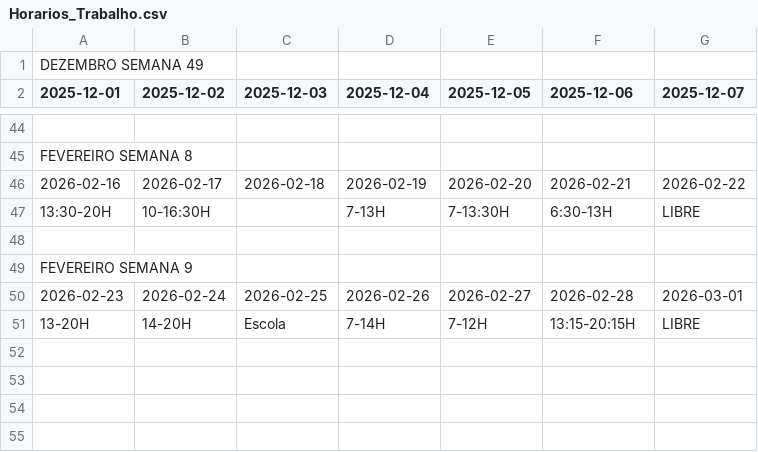
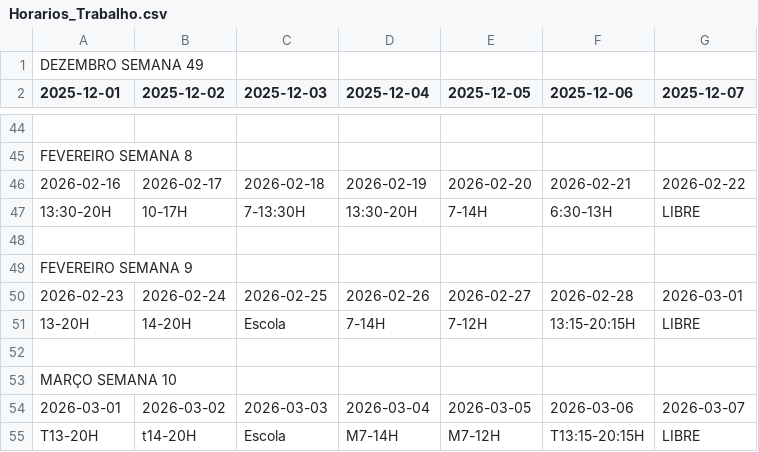
Before and after one commit to ledledledlsc/Horarios_Trabalho, a CSV file: Horarios_Trabalho.csv, drawn as a sheet; only a part is shown, gaps mark what is left out.

Commit message:
Atualizar Horarios_Trabalho.csv via Google Sheets

```diff
--- a/Horarios_Trabalho.csv
+++ b/Horarios_Trabalho.csv
@@ -46,3 +46,3 @@ FEVEREIRO SEMANA 8,,,,,,
 2026-02-16,2026-02-17,2026-02-18,2026-02-19,2026-02-20,2026-02-21,2026-02-22
-13:30-20H,10-16:30H,,7-13H,7-13:30H,6:30-13H,LIBRE
+13:30-20H,10-17H,7-13:30H,13:30-20H,7-14H,6:30-13H,LIBRE
 ,,,,,,
@@ -51 +51,5 @@ FEVEREIRO SEMANA 9,,,,,,
 13-20H,14-20H,Escola,7-14H,7-12H,13:15-20:15H,LIBRE
+,,,,,,
+MARÇO SEMANA 10,,,,,,
+2026-03-01,2026-03-02,2026-03-03,2026-03-04,2026-03-05,2026-03-06,2026-03-07
+T13-20H,t14-20H,Escola,M7-14H,M7-12H,T13:15-20:15H,LIBRE
```
